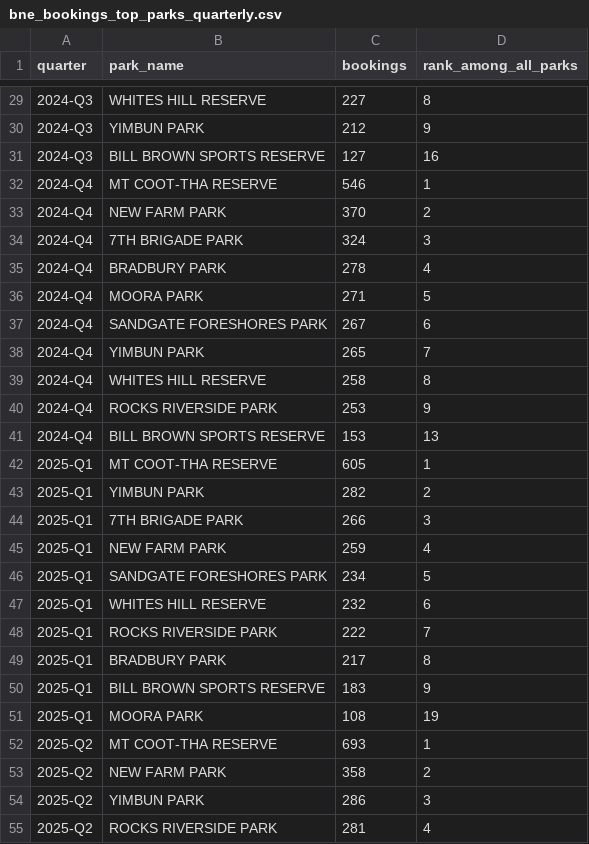
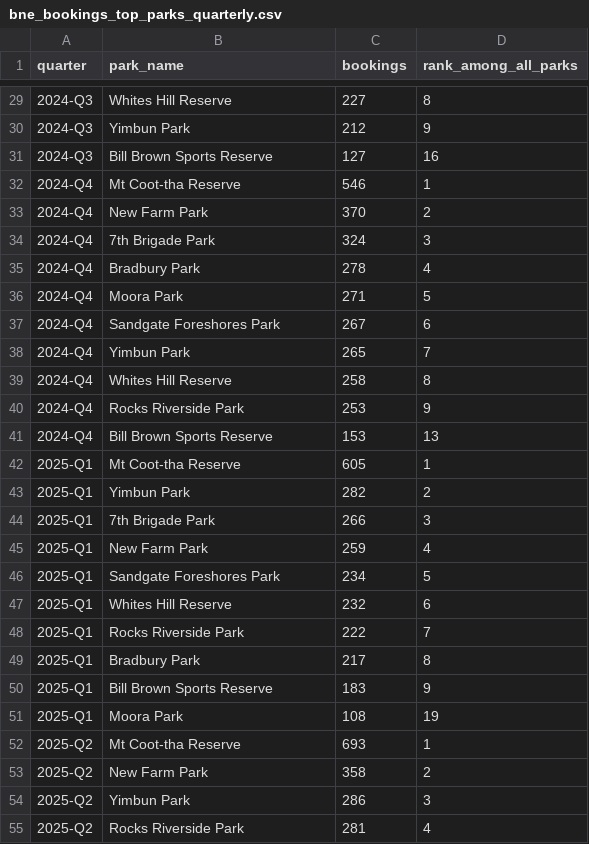
Before and after one commit to AndrewNguyenMonash/DV2PublicPark, a CSV file: data/derived/bne_bookings_top_parks_quarterly.csv, drawn as a sheet; only a part is shown, gaps mark what is left out; the diff covers the shown part only.

```diff
--- a/data/derived/bne_bookings_top_parks_quarterly.csv
+++ b/data/derived/bne_bookings_top_parks_quarterly.csv
@@ -29,27 +29,27 @@ quarter,park_name,bookings,rank_among_all_parks
-2024-Q3,WHITES HILL RESERVE,227,8
-2024-Q3,YIMBUN PARK,212,9
-2024-Q3,BILL BROWN SPORTS RESERVE,127,16
-2024-Q4,MT COOT-THA RESERVE,546,1
-2024-Q4,NEW FARM PARK,370,2
-2024-Q4,7TH BRIGADE PARK,324,3
-2024-Q4,BRADBURY PARK,278,4
-2024-Q4,MOORA PARK,271,5
-2024-Q4,SANDGATE FORESHORES PARK,267,6
-2024-Q4,YIMBUN PARK,265,7
-2024-Q4,WHITES HILL RESERVE,258,8
-2024-Q4,ROCKS RIVERSIDE PARK,253,9
-2024-Q4,BILL BROWN SPORTS RESERVE,153,13
-2025-Q1,MT COOT-THA RESERVE,605,1
-2025-Q1,YIMBUN PARK,282,2
-2025-Q1,7TH BRIGADE PARK,266,3
-2025-Q1,NEW FARM PARK,259,4
-2025-Q1,SANDGATE FORESHORES PARK,234,5
-2025-Q1,WHITES HILL RESERVE,232,6
-2025-Q1,ROCKS RIVERSIDE PARK,222,7
-2025-Q1,BRADBURY PARK,217,8
-2025-Q1,BILL BROWN SPORTS RESERVE,183,9
-2025-Q1,MOORA PARK,108,19
-2025-Q2,MT COOT-THA RESERVE,693,1
-2025-Q2,NEW FARM PARK,358,2
-2025-Q2,YIMBUN PARK,286,3
-2025-Q2,ROCKS RIVERSIDE PARK,281,4
+2024-Q3,Whites Hill Reserve,227,8
+2024-Q3,Yimbun Park,212,9
+2024-Q3,Bill Brown Sports Reserve,127,16
+2024-Q4,Mt Coot-tha Reserve,546,1
+2024-Q4,New Farm Park,370,2
+2024-Q4,7th Brigade Park,324,3
+2024-Q4,Bradbury Park,278,4
+2024-Q4,Moora Park,271,5
+2024-Q4,Sandgate Foreshores Park,267,6
+2024-Q4,Yimbun Park,265,7
+2024-Q4,Whites Hill Reserve,258,8
+2024-Q4,Rocks Riverside Park,253,9
+2024-Q4,Bill Brown Sports Reserve,153,13
+2025-Q1,Mt Coot-tha Reserve,605,1
+2025-Q1,Yimbun Park,282,2
+2025-Q1,7th Brigade Park,266,3
+2025-Q1,New Farm Park,259,4
+2025-Q1,Sandgate Foreshores Park,234,5
+2025-Q1,Whites Hill Reserve,232,6
+2025-Q1,Rocks Riverside Park,222,7
+2025-Q1,Bradbury Park,217,8
+2025-Q1,Bill Brown Sports Reserve,183,9
+2025-Q1,Moora Park,108,19
+2025-Q2,Mt Coot-tha Reserve,693,1
+2025-Q2,New Farm Park,358,2
+2025-Q2,Yimbun Park,286,3
+2025-Q2,Rocks Riverside Park,281,4
```
Also changed, not shown: 53 edited cells elsewhere in this file, 3 other files.
